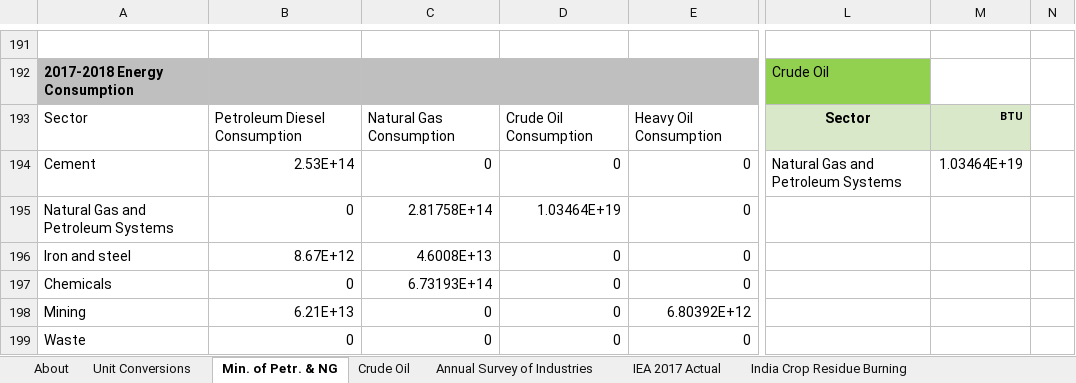
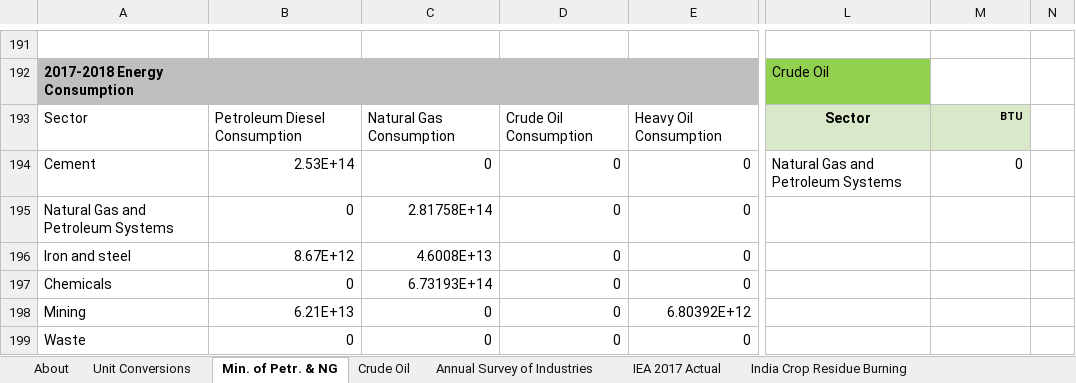
Before and after one commit to EnergyInnovation/eps-india, an Excel workbook: InputData/indst/BIFUbC/BAU Industrial Fuel Use before CCS.xlsx, sheet Min. of Petr. & NG, drawn as a sheet; only a part is shown, gaps mark what is left out; values as stored, in another font and other column widths than the file's, no borders; the diff names each change by its address in the sheet, - before the commit and + after, or states it on an @@ line.

```diff
--- a/InputData/indst/BIFUbC/BAU Industrial Fuel Use before CCS.xlsx (sheet Min. of Petr. & NG)
+++ b/InputData/indst/BIFUbC/BAU Industrial Fuel Use before CCS.xlsx (sheet Min. of Petr. & NG)
-M194: 1.03464E+19
+M194: 0
-D195: 1.03464E+19
+D195: 0
```
Also changed, not shown: sheet Aggregate Calcs, sheet BIFUbC-crude-oil, sheet Crude Oil, InputData/elec/CCaMC/Capacity Construction and Maint Costs.xlsx, InputData/indst/PPRiFUfICaWHR/Pot Perc Red in Fuel Use fr Inc Cogen and WHR.xlsx, 8 other files.
